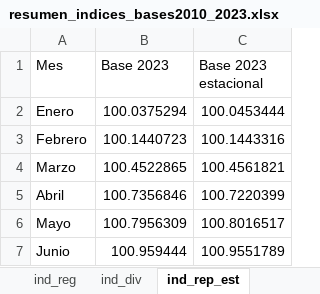
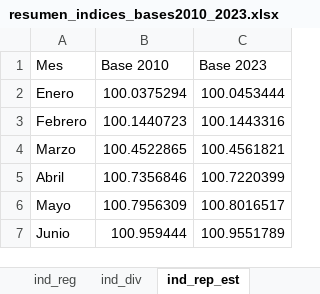
Before and after one commit to ShannonNCM/ComparacionCalculoIPC, an Excel workbook: calculoipcR_base2023/Resumen_Indices_2010_2023/resumen_indices_bases2010_2023.xlsx, sheet ind_rep_est, drawn as a sheet; values as stored, in another font and other column widths than the file's, no borders; the diff names each change by its address in the sheet, - before the commit and + after, or states it on an @@ line.

```diff
--- a/calculoipcR_base2023/Resumen_Indices_2010_2023/resumen_indices_bases2010_2023.xlsx (sheet ind_rep_est)
+++ b/calculoipcR_base2023/Resumen_Indices_2010_2023/resumen_indices_bases2010_2023.xlsx (sheet ind_rep_est)
-B1: Base 2023
+B1: Base 2010
-C1: Base 2023 estacional
+C1: Base 2023
```
Also changed, not shown: sheet ind_reg_est, other sheet tabs, 3 other files.
